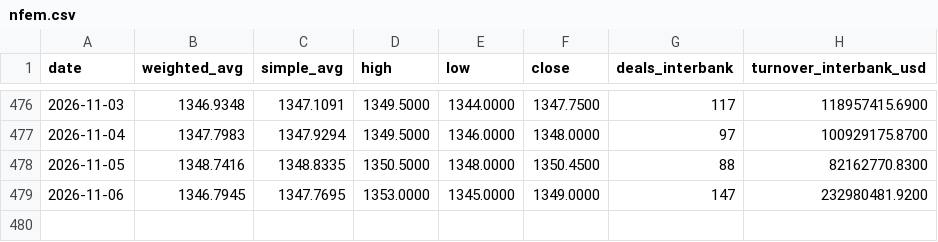
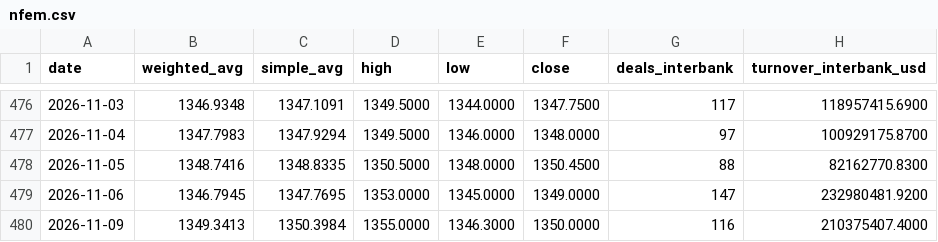
Before and after one commit to bukunmialuko/cbn-rates, a CSV file: data/nfem.csv, drawn as a sheet; only a part is shown, gaps mark what is left out.

```diff
--- a/data/nfem.csv
+++ b/data/nfem.csv
@@ -479 +479,2 @@ date,weighted_avg,simple_avg,high,low,close,deals_interbank,turnover_interbank_u
 2026-11-06,1346.7945,1347.7695,1353.0000,1345.0000,1349.0000,147,232980481.9200
+2026-11-09,1349.3413,1350.3984,1355.0000,1346.3000,1350.0000,116,210375407.4000
```
Also changed, not shown: 3 other files.
